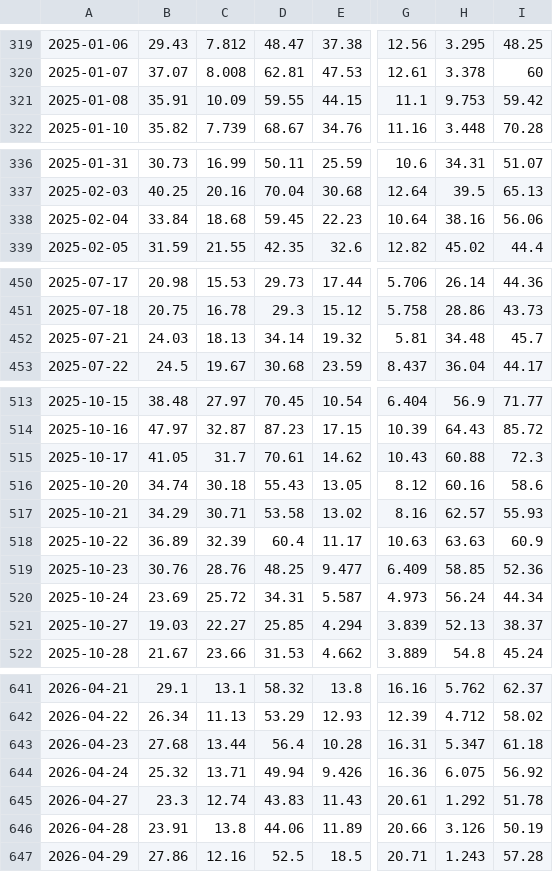
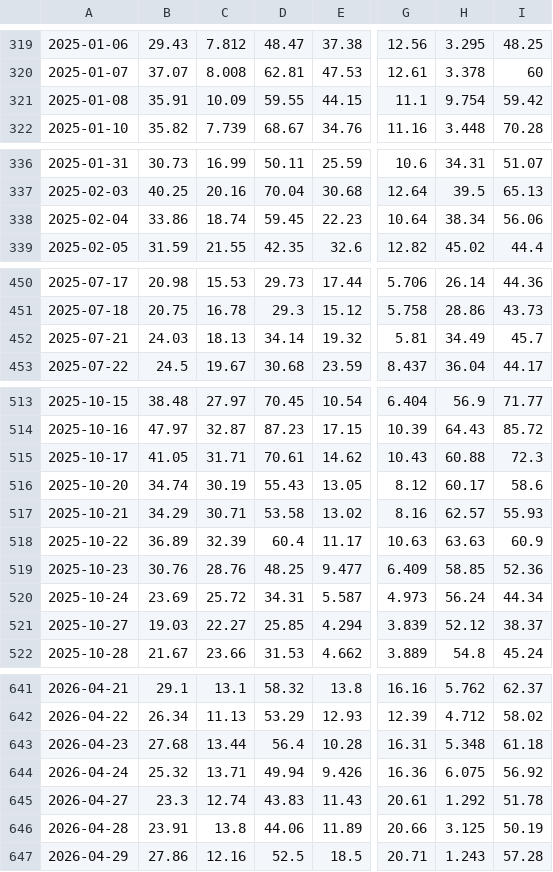
Before and after one commit to awantw1984dot/panic-index, a CSV file: data/scores_us.csv, drawn as a sheet; only a part is shown, gaps mark what is left out; the diff covers the shown part only; the diff names each change by its address in the sheet, - before the commit and + after, or states it on an @@ line.

```diff
--- a/data/scores_us.csv
+++ b/data/scores_us.csv
-H321: 9.753
+H321: 9.754
-B338: 33.84
+B338: 33.86
-C338: 18.68
+C338: 18.74
-H338: 38.16
+H338: 38.34
-H452: 34.48
+H452: 34.49
-C515: 31.7
+C515: 31.71
-C516: 30.18
+C516: 30.19
-H516: 60.16
+H516: 60.17
-H521: 52.13
+H521: 52.12
-H643: 5.347
+H643: 5.348
-H646: 3.126
+H646: 3.125
```
Also changed, not shown: 2 edited cells elsewhere in this file, 2 other files.
